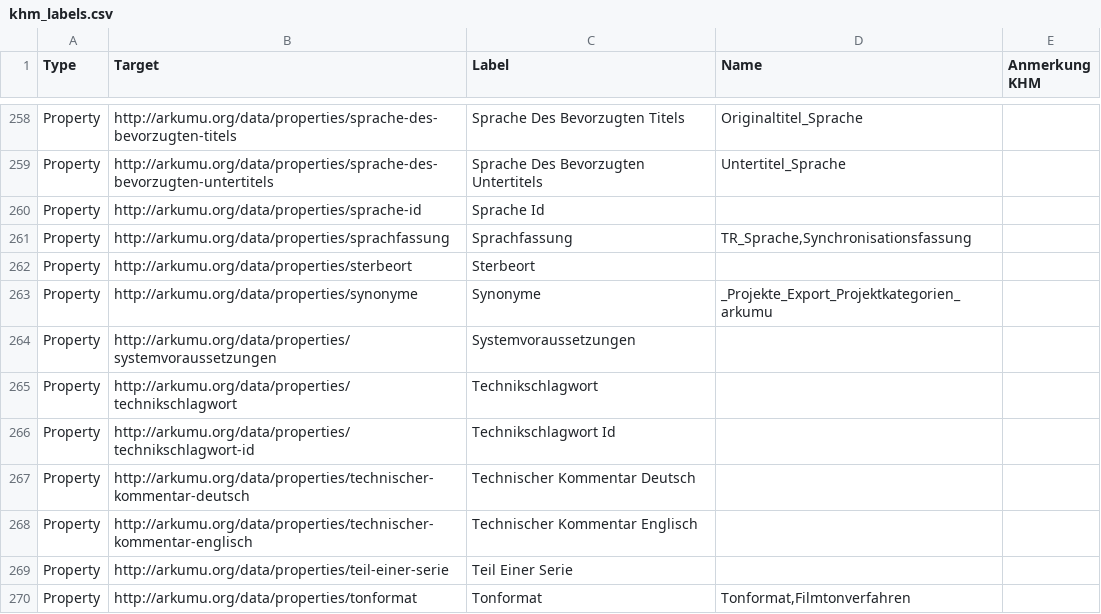
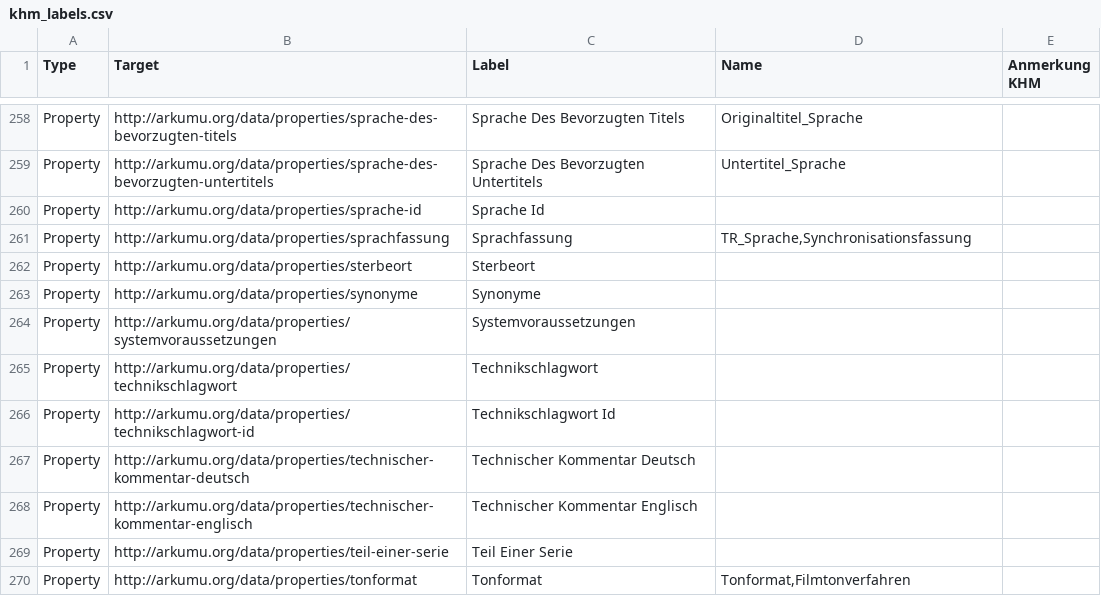
Before and after one commit to arkumu/arkumu-app, a CSV file: data/mappings/khm_labels.csv, drawn as a sheet; only a part is shown, gaps mark what is left out.

Commit message:
fix: remove incorrect synonyme mapping to projektkategorien column

```diff
--- a/data/mappings/khm_labels.csv
+++ b/data/mappings/khm_labels.csv
@@ -262,3 +262,3 @@ Property,http://arkumu.org/data/properties/sprachfassung,Sprachfassung,"TR_Sprac
 Property,http://arkumu.org/data/properties/sterbeort,Sterbeort,,
-Property,http://arkumu.org/data/properties/synonyme,Synonyme,_Projekte_Export_Projektkategorien_arkumu,
+Property,http://arkumu.org/data/properties/synonyme,Synonyme,,
 Property,http://arkumu.org/data/properties/systemvoraussetzungen,Systemvoraussetzungen,,
```
